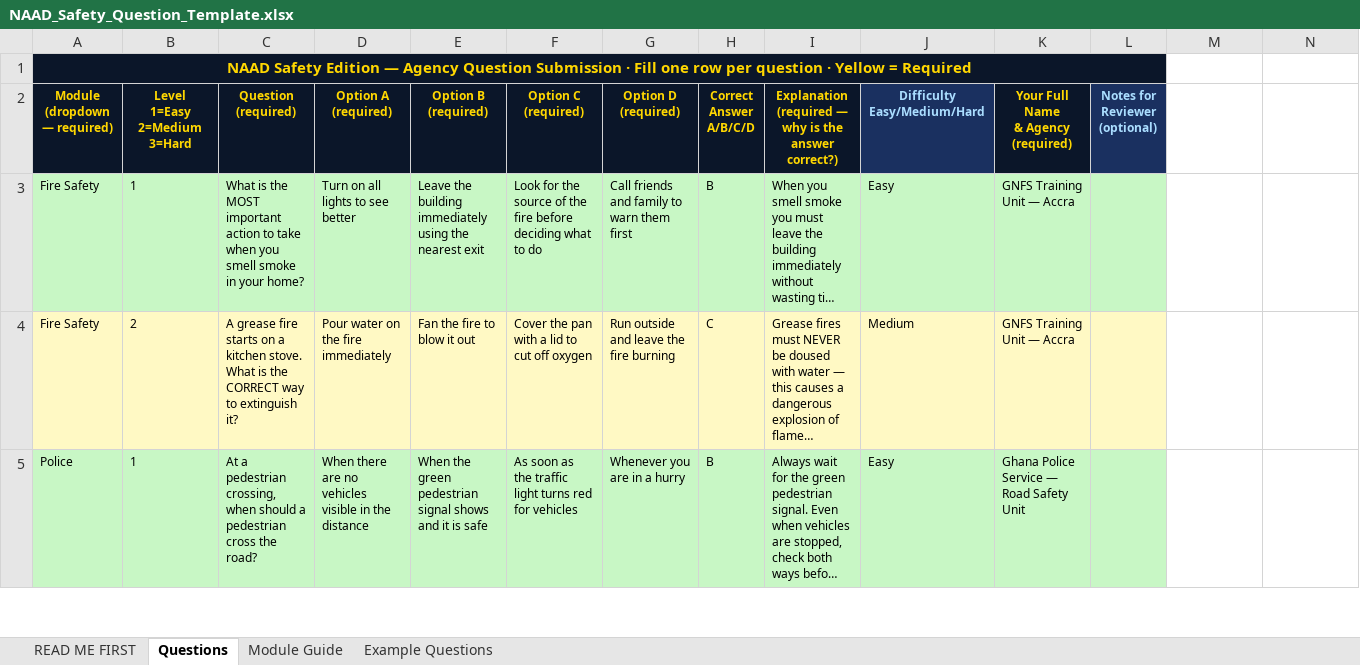
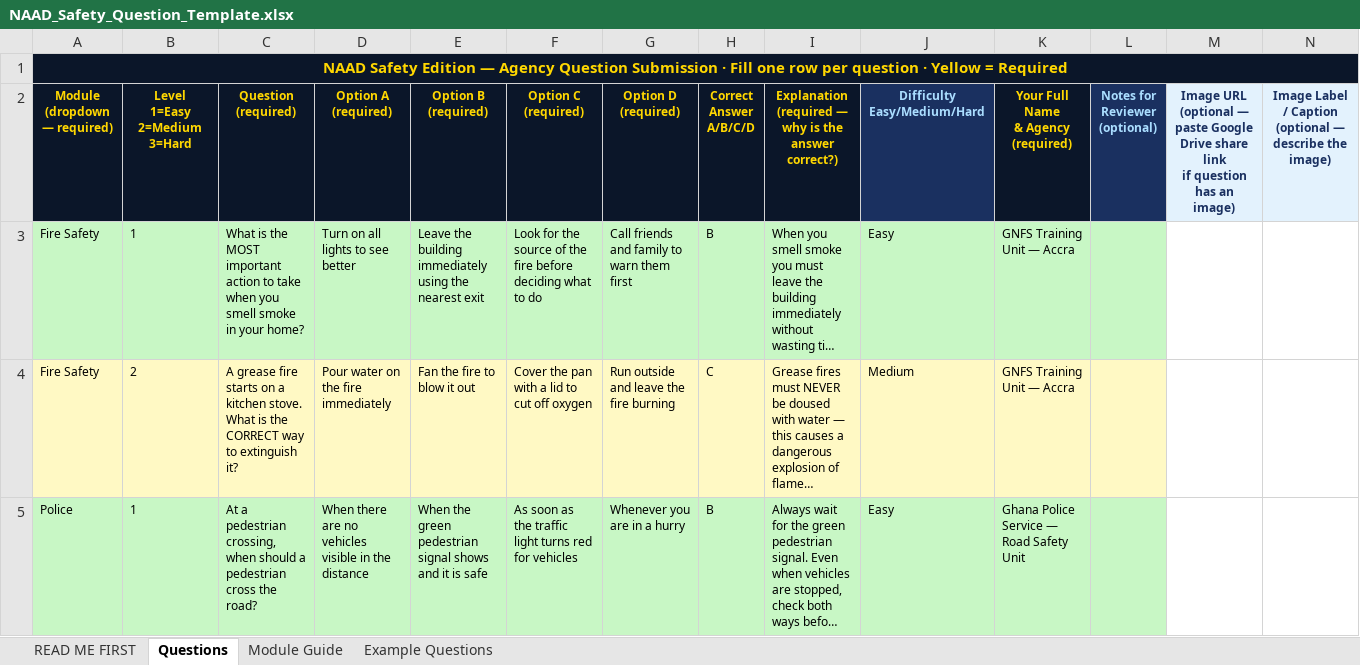
Before and after one commit to cadetmediaoffice/cadetmedia, an Excel workbook: NAAD_Safety_Question_Template.xlsx, sheet Questions, drawn as a sheet; only a part is shown; long unchanged cells end in …; values as stored, in another font and other column widths than the file's, no borders; ↵ is a line break in a cell; the diff names each change by its address in the sheet, - before the commit and + after, or states it on an @@ line.

Commit message:
Add files via upload

```diff
--- a/NAAD_Safety_Question_Template.xlsx (sheet Questions)
+++ b/NAAD_Safety_Question_Template.xlsx (sheet Questions)
-A1:L1 merged
+A1:N1 merged
-M2: (empty)
+M2: Image URL ↵ (optional — paste Google Drive share link ↵ if question has an image)
-M2:N2 fill: none
+M2:N2 fill: #E3F2FD
-N2: (empty)
+N2: Image Label / Caption ↵ (optional — describe the image)
```
Also changed, not shown: sheet READ ME FIRST.
